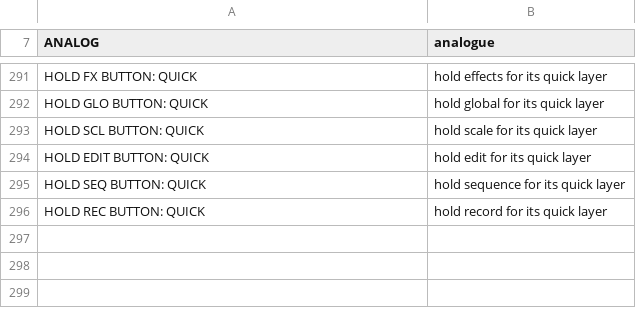
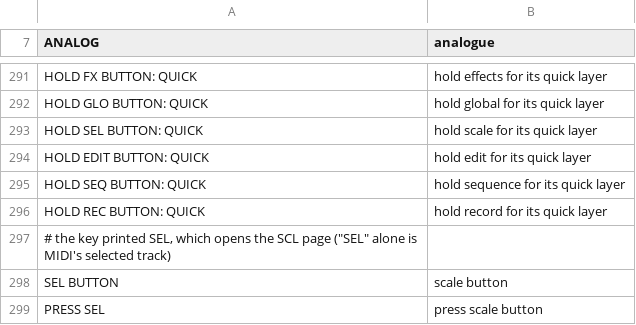
Before and after one commit to ocean/estampie, a TSV file: firmware/words.tsv, drawn as a sheet; only a part is shown, gaps mark what is left out.

```diff
--- a/firmware/words.tsv
+++ b/firmware/words.tsv
@@ -292,3 +292,3 @@ HOLD FX BUTTON: QUICK	hold effects for its quick layer
 HOLD GLO BUTTON: QUICK	hold global for its quick layer
-HOLD SCL BUTTON: QUICK	hold scale for its quick layer
+HOLD SEL BUTTON: QUICK	hold scale for its quick layer
 HOLD EDIT BUTTON: QUICK	hold edit for its quick layer
@@ -296 +296,4 @@ HOLD SEQ BUTTON: QUICK	hold sequence for its quick layer
 HOLD REC BUTTON: QUICK	hold record for its quick layer
+# the key printed SEL, which opens the SCL page ("SEL" alone is MIDI's selected track)
+SEL BUTTON	scale button
+PRESS SEL	press scale button
```
Also changed, not shown: 6 other files.
